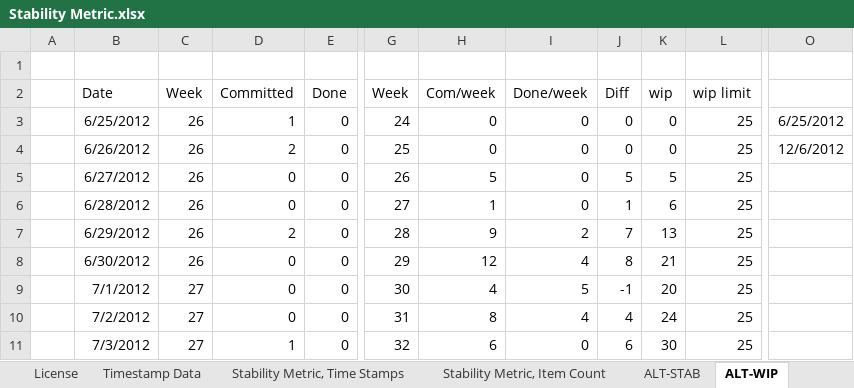
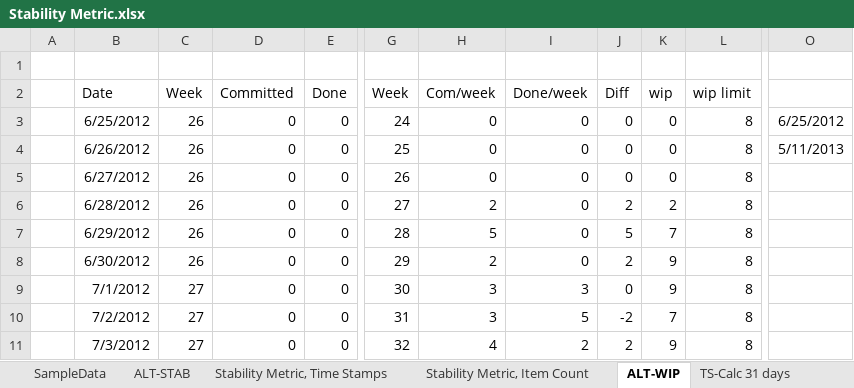
Before and after one commit to klausleopold/LEANres, an Excel workbook: Stability Metric.xlsx, sheet ALT-WIP, drawn as a sheet; only a part is shown, gaps mark what is left out; values as stored, in another font and other column widths than the file's, no borders; charts and pictures and table styles not drawn; the diff covers the shown part only; the diff names each change by its address in the sheet, - before the commit and + after, or states it on an @@ line.

Commit message:
Stability Metric V2 DONE :-)

```diff
--- a/Stability Metric.xlsx (sheet ALT-WIP)
+++ b/Stability Metric.xlsx (sheet ALT-WIP)
+sheet tab: SampleData
@@ sheet tab order changed: SampleData | ALT-STAB | Stability Metric, Time Stamps | Stability Metric, Item Count | ALT-WIP | TS-Calc 31 days @@
-D3 (Committed): 1
+D3 (Committed): 0
-L3:L11 (wip limit): 25
+L3:L11 (wip limit): 8
-D4 (Committed): 2
+D4 (Committed): 0
-O4: 12/6/2012
+O4: 5/11/2013
-H5 (Com/week): 5
+H5 (Com/week): 0
-J5 (Diff): 5
+J5 (Diff): 0
-K5 (wip): 5
+K5 (wip): 0
-H6 (Com/week): 1
+H6 (Com/week): 2
-J6 (Diff): 1
+J6 (Diff): 2
-K6 (wip): 6
+K6 (wip): 2
-D7 (Committed): 2
+D7 (Committed): 0
-H7 (Com/week): 9
+H7 (Com/week): 5
-I7 (Done/week): 2
+I7 (Done/week): 0
-J7 (Diff): 7
+J7 (Diff): 5
-K7 (wip): 13
+K7 (wip): 7
-H8 (Com/week): 12
+H8 (Com/week): 2
-I8 (Done/week): 4
+I8 (Done/week): 0
-J8 (Diff): 8
+J8 (Diff): 2
-K8 (wip): 21
+K8 (wip): 9
-H9 (Com/week): 4
+H9 (Com/week): 3
-I9 (Done/week): 5
+I9 (Done/week): 3
-J9 (Diff): -1
+J9 (Diff): 0
-K9 (wip): 20
+K9 (wip): 9
-H10 (Com/week): 8
+H10 (Com/week): 3
-I10 (Done/week): 4
+I10 (Done/week): 5
-J10 (Diff): 4
+J10 (Diff): -2
-K10 (wip): 24
+K10 (wip): 7
-D11 (Committed): 1
+D11 (Committed): 0
-H11 (Com/week): 6
+H11 (Com/week): 4
-I11 (Done/week): 0
+I11 (Done/week): 2
-J11 (Diff): 6
+J11 (Diff): 2
-K11 (wip): 30
+K11 (wip): 9
```
Also changed, not shown: 221 edited cells elsewhere in this sheet, sheet TS-Calc 12 month, sheet TS-Calc 6 month, sheet TS-Calc 3 month, sheet Timestamp Data, sheet ALT-STAB, sheet TS-Calc 31 days, 1 more sheet, formulas that keep their value, charts or pictures.
